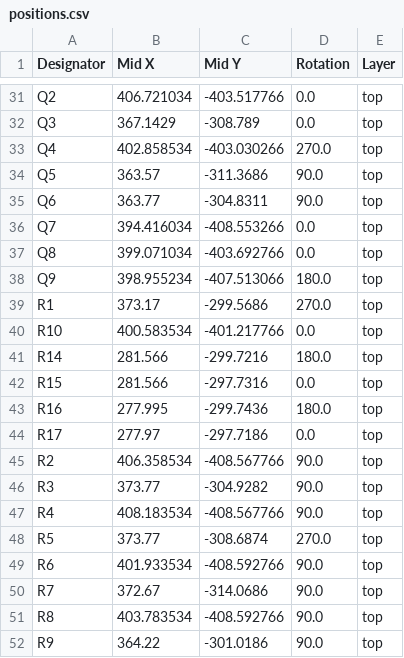
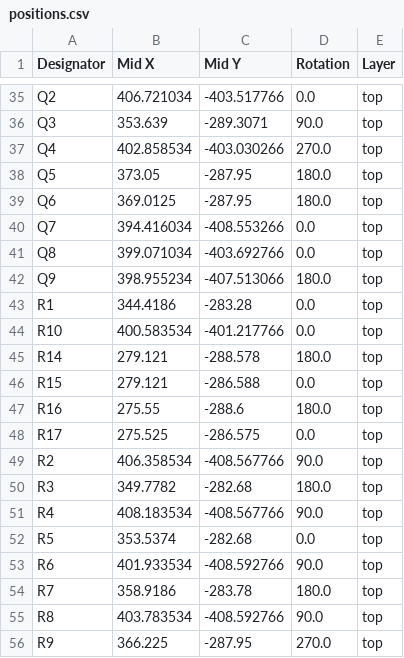
Before and after one commit to RoaldVG/transistor-clock, a CSV file: production/positions.csv, drawn as a sheet; only a part is shown, gaps mark what is left out; addresses are those after the commit; the diff covers the shown part only; the diff names each change by its address in the sheet, - before the commit and + after, or states it on an @@ line.

```diff
--- a/production/positions.csv
+++ b/production/positions.csv
-B36 (Mid X): 367.1429
+B36 (Mid X): 353.639
-C36 (Mid Y): -308.789
+C36 (Mid Y): -289.3071
-D36 (Rotation): 0.0
+D36 (Rotation): 90.0
-B38 (Mid X): 363.57
+B38 (Mid X): 373.05
-C38 (Mid Y): -311.3686
+C38 (Mid Y): -287.95
-D38:D39 (Rotation): 90.0
+D38:D39 (Rotation): 180.0
-B39 (Mid X): 363.77
+B39 (Mid X): 369.0125
-C39 (Mid Y): -304.8311
+C39 (Mid Y): -287.95
-B43 (Mid X): 373.17
+B43 (Mid X): 344.4186
-C43 (Mid Y): -299.5686
+C43 (Mid Y): -283.28
-D43 (Rotation): 270.0
+D43 (Rotation): 0.0
-B45:B46 (Mid X): 281.566
+B45:B46 (Mid X): 279.121
-C45 (Mid Y): -299.7216
+C45 (Mid Y): -288.578
-C46 (Mid Y): -297.7316
+C46 (Mid Y): -286.588
-B47 (Mid X): 277.995
+B47 (Mid X): 275.55
-C47 (Mid Y): -299.7436
+C47 (Mid Y): -288.6
-B48 (Mid X): 277.97
+B48 (Mid X): 275.525
-C48 (Mid Y): -297.7186
+C48 (Mid Y): -286.575
-B50 (Mid X): 373.77
+B50 (Mid X): 349.7782
-C50 (Mid Y): -304.9282
+C50 (Mid Y): -282.68
-D50 (Rotation): 90.0
+D50 (Rotation): 180.0
-B52 (Mid X): 373.77
+B52 (Mid X): 353.5374
-C52 (Mid Y): -308.6874
+C52 (Mid Y): -282.68
-D52 (Rotation): 270.0
+D52 (Rotation): 0.0
-B54 (Mid X): 372.67
+B54 (Mid X): 358.9186
-C54 (Mid Y): -314.0686
+C54 (Mid Y): -283.78
-D54 (Rotation): 90.0
+D54 (Rotation): 180.0
-B56 (Mid X): 364.22
+B56 (Mid X): 366.225
-C56 (Mid Y): -301.0186
+C56 (Mid Y): -287.95
-D56 (Rotation): 90.0
+D56 (Rotation): 270.0
```
Also changed, not shown: 4 added rows, 2 removed rows and 46 edited cells elsewhere in this file, modules/jkflipflop/production/bom.csv, modules/jkflipflop/production/designators.csv, 14 other files.
